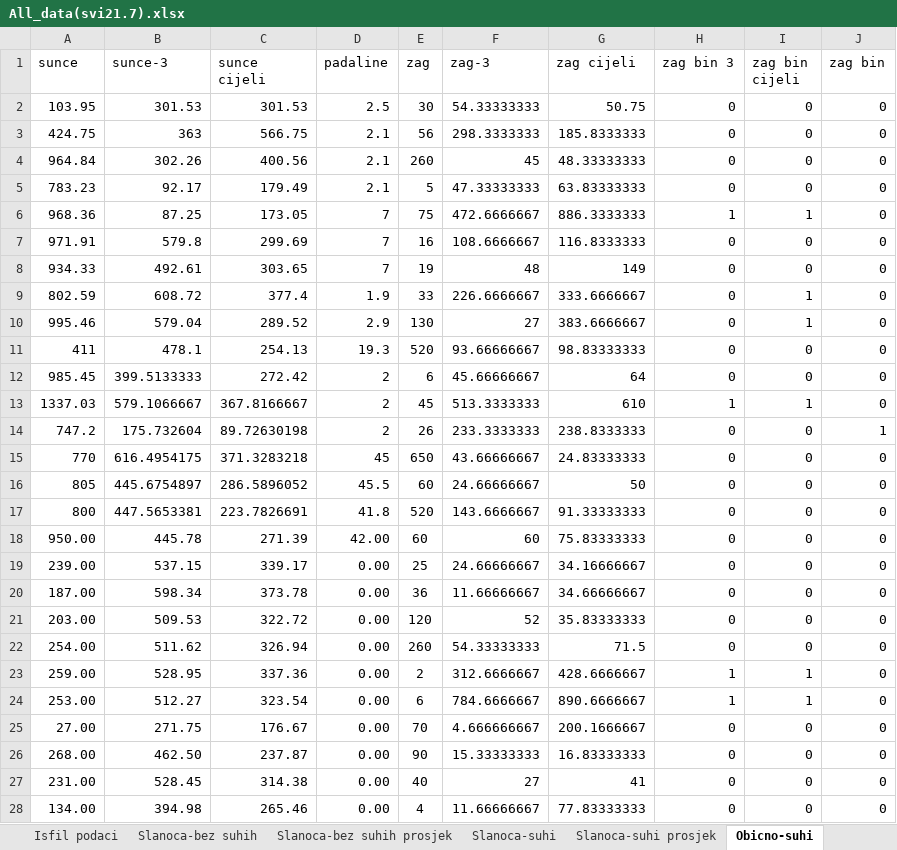
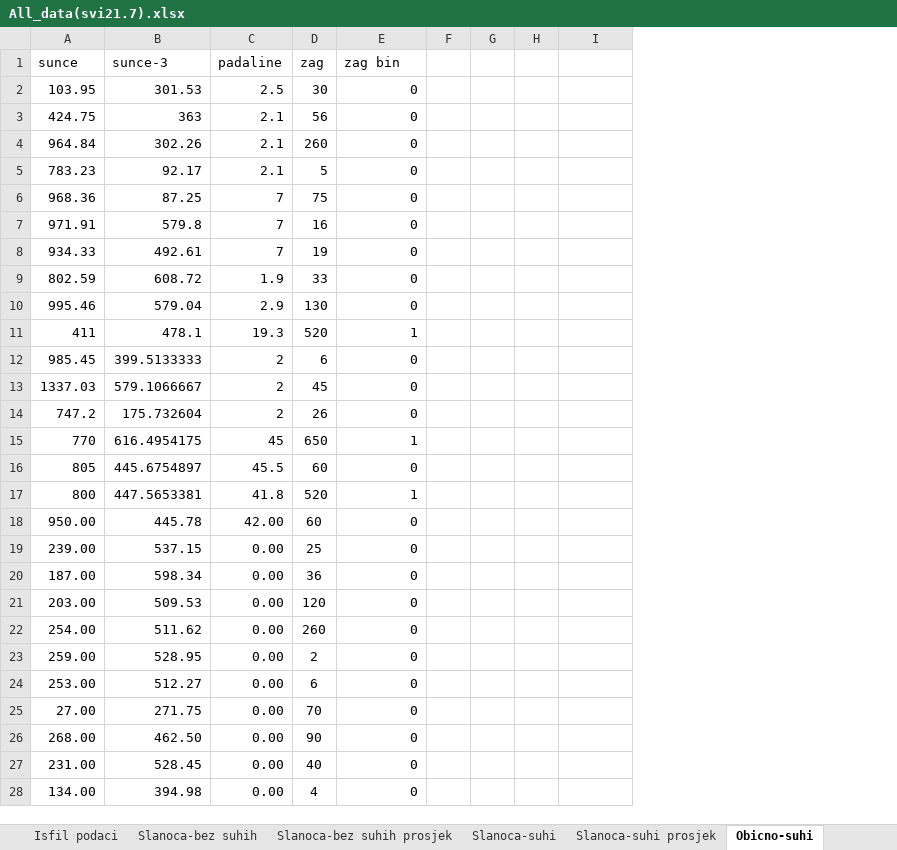
Before and after one commit to pelered/IKPS, an Excel workbook: All_data(svi21.7).xlsx, sheet Obicno-suhi, drawn as a sheet; only a part is shown; values as stored, in another font and other column widths than the file's, no borders; removed rows and columns are numbered as before the commit, all else as after; the diff covers the shown part only; the diff names each change by its address in the sheet, - before the commit and + after, or states it on an @@ line.

```diff
--- a/All_data(svi21.7).xlsx (sheet Obicno-suhi)
+++ b/All_data(svi21.7).xlsx (sheet Obicno-suhi)
-column C (sunce cijeli), rows 2-28: 301.53 | 566.75 | 400.56 | 179.49 | 173.05 | 299.69 | 303.65 | 377.4 | 289.52 | 254.13 | 272.42 | 367.8166667 | 89.72630198 | 371.3283218 | 286.5896052 | 223.7826691 | 271.39 | 339.17 | 373.78 | 322.72 | 326.94 | 337.36 | 323.54 | 176.67 | 237.87 | 314.38 | 265.46
-column F (zag-3), rows 2-28: 54.33333333 | 298.3333333 | 45 | 47.33333333 | 472.6666667 | 108.6666667 | 48 | 226.6666667 | 27 | 93.66666667 | 45.66666667 | 513.3333333 | 233.3333333 | 43.66666667 | 24.66666667 | 143.6666667 | 60 | 24.66666667 | 11.66666667 | 52 | 54.33333333 | 312.6666667 | 784.6666667 | 4.666666667 | 15.33333333 | 27 | 11.66666667
-column G (zag cijeli), rows 2-28: 50.75 | 185.8333333 | 48.33333333 | 63.83333333 | 886.3333333 | 116.8333333 | 149 | 333.6666667 | 383.6666667 | 98.83333333 | 64 | 610 | 238.8333333 | 24.83333333 | 50 | 91.33333333 | 75.83333333 | 34.16666667 | 34.66666667 | 35.83333333 | 71.5 | 428.6666667 | 890.6666667 | 200.1666667 | 16.83333333 | 41 | 77.83333333
-column I (zag bin cijeli), rows 2-28: 0 | 0 | 0 | 0 | 1 | 0 | 0 | 1 | 1 | 0 | 0 | 1 | 0 | 0 | 0 | 0 | 0 | 0 | 0 | 0 | 0 | 1 | 1 | 0 | 0 | 0 | 0
+column F, empty
+column G, empty
+column H, empty
-E1: zag bin 3
+E1: zag bin
-I1: zag bin
+I1: (empty)
-I2:I13: 0
+I2:I13: (empty)
-E6 (zag bin): 1
+E6 (zag bin): 0
-E11 (zag bin): 0
+E11 (zag bin): 1
-E13 (zag bin): 1
+E13 (zag bin): 0
-I14: 1
+I14: (empty)
-E15 (zag bin): 0
+E15 (zag bin): 1
-I15:I28: 0
+I15:I28: (empty)
-E17 (zag bin): 0
+E17 (zag bin): 1
-E23:E24 (zag bin): 1
+E23:E24 (zag bin): 0
```
Also changed, not shown: 8 removed rows and 46 edited cells elsewhere in this sheet, sheet Slanoca-bez suhih, sheet Obicno-bez suhi, sheet Slanoca-suhi, formulas that keep their value.
